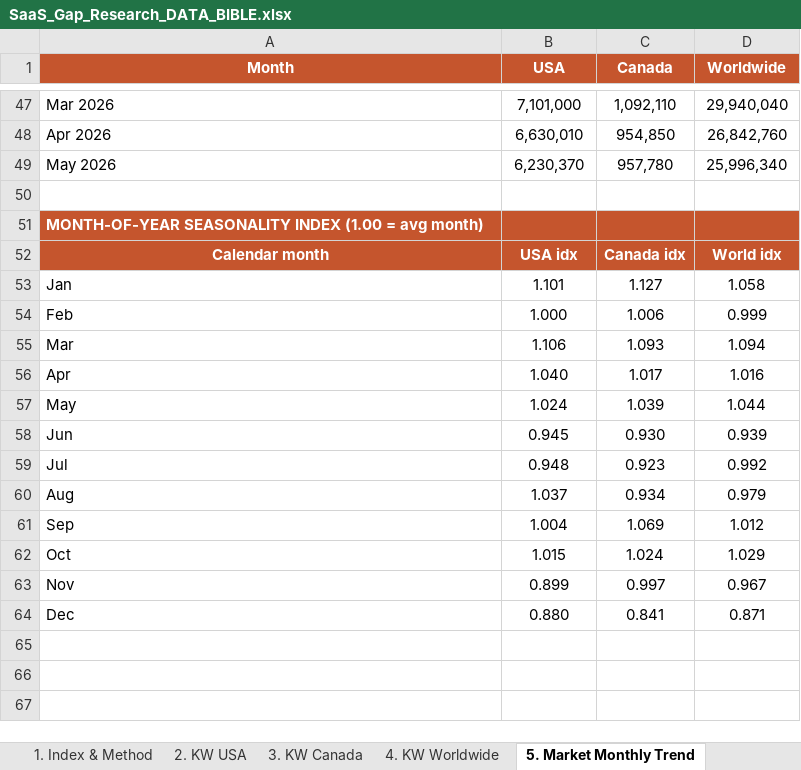
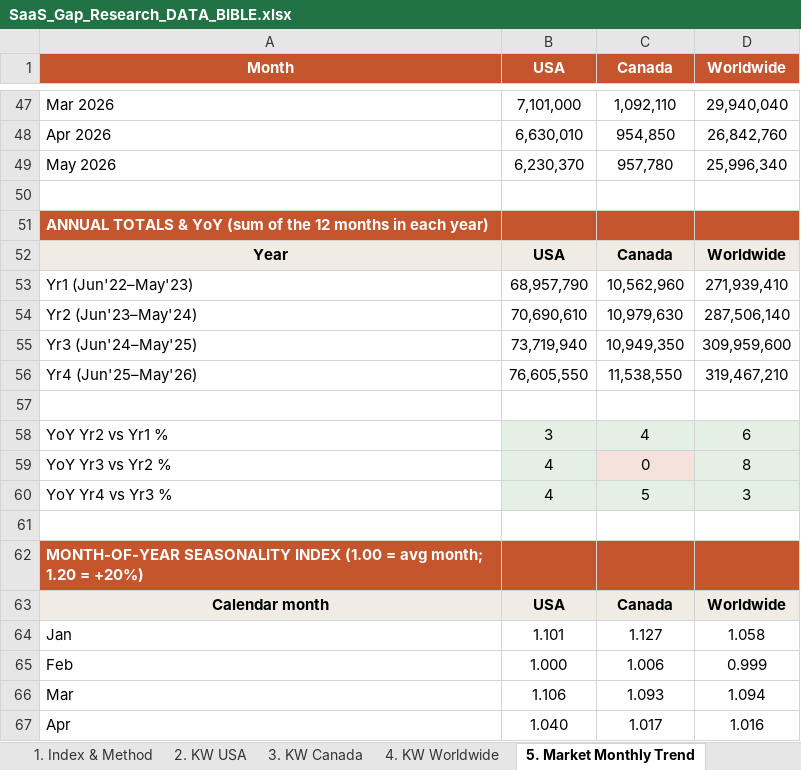
Before and after one commit to contact576/ppc-guru-prototype, an Excel workbook: SaaS_Gap_Research_DATA_BIBLE.xlsx, sheet 5. Market Monthly Trend, drawn as a sheet; only a part is shown, gaps mark what is left out; the shorter side is filled out with more unchanged rows; values as stored, in another font and other column widths than the file's, no borders; addresses are those after the commit; the diff names each change by its address in the sheet, - before the commit and + after, or states it on an @@ line.

```diff
--- a/SaaS_Gap_Research_DATA_BIBLE.xlsx (sheet 5. Market Monthly Trend)
+++ b/SaaS_Gap_Research_DATA_BIBLE.xlsx (sheet 5. Market Monthly Trend)
-A51 (Month): MONTH-OF-YEAR SEASONALITY INDEX (1.00 = avg month)
+A51 (Month): ANNUAL TOTALS & YoY (sum of the 12 months in each year)
+row 52: Year | USA | Canada | Worldwide
+row 53: Yr1 (Jun'22–May'23) | 68,957,790 | 10,562,960 | 271,939,410
+row 54: Yr2 (Jun'23–May'24) | 70,690,610 | 10,979,630 | 287,506,140
+row 55: Yr3 (Jun'24–May'25) | 73,719,940 | 10,949,350 | 309,959,600
+row 56: Yr4 (Jun'25–May'26) | 76,605,550 | 11,538,550 | 319,467,210
+row 57: (empty)
+row 58: YoY Yr2 vs Yr1 % | 3 | 4 | 6
+row 59: YoY Yr3 vs Yr2 % | 4 | 0 | 8
+row 60: YoY Yr4 vs Yr3 % | 4 | 5 | 3
+row 61: (empty)
+row 62: MONTH-OF-YEAR SEASONALITY INDEX (1.00 = avg month; 1.20 = +20%)
@@ A63:D63 fill: #C5552D → #F1ECE3, text colour: #FFFFFF → black @@
-B63 (USA): USA idx
+B63 (USA): USA
-C63 (Canada): Canada idx
+C63 (Canada): Canada
-D63 (Worldwide): World idx
+D63 (Worldwide): Worldwide
```
Also changed, not shown: sheet 4. KW Worldwide, sheet 2. KW USA, sheet 3. KW Canada, sheet 6. Seasonality Digest, sheet 8. Growers & Decliners, sheet 16. Micro-Insights Log, 6 more sheets.
